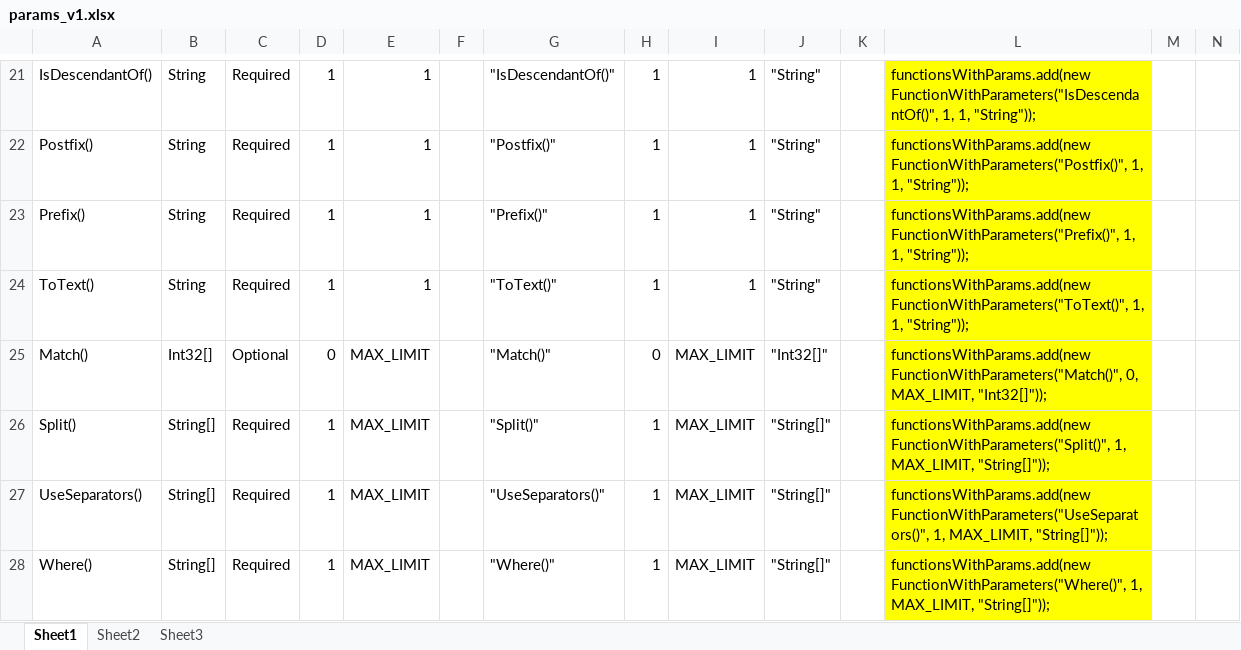
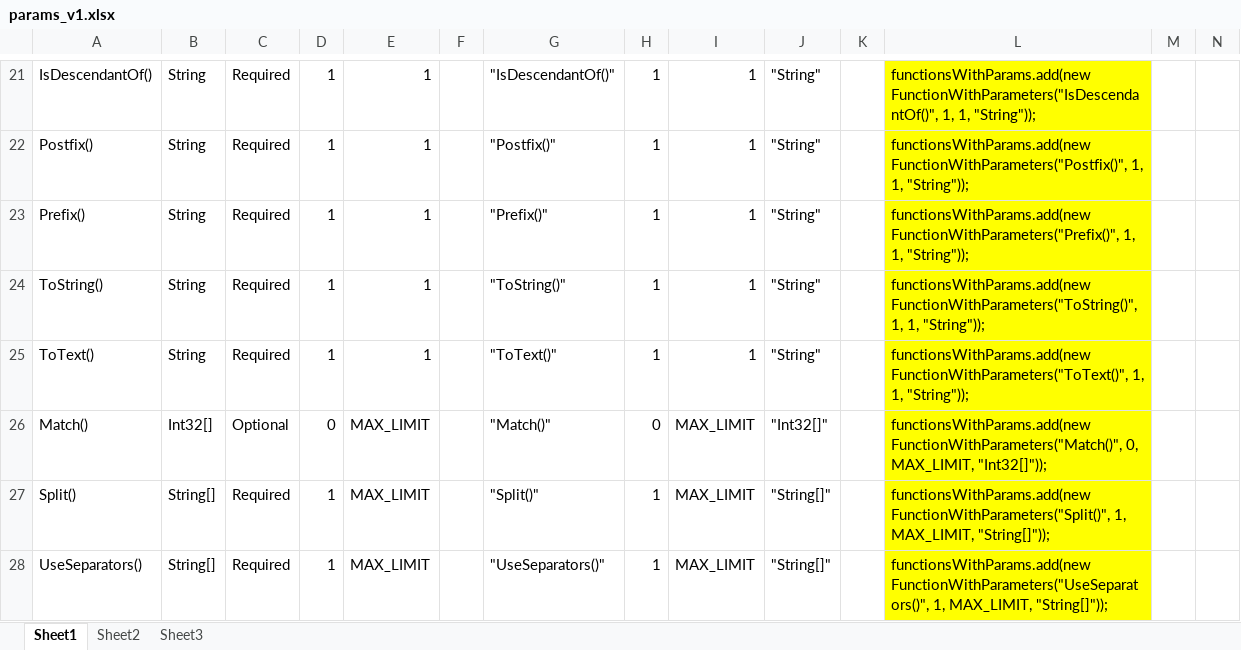
Before and after one commit to reheda/Tpad, an Excel workbook: params_v1.xlsx, sheet Sheet1, drawn as a sheet; only a part is shown, gaps mark what is left out; the shorter side is filled out with more unchanged rows; values as stored, in another font and other column widths than the file's, no borders; the diff names each change by its address in the sheet, - before the commit and + after, or states it on an @@ line.

```diff
--- a/params_v1.xlsx (sheet Sheet1)
+++ b/params_v1.xlsx (sheet Sheet1)
+row 24: ToString() | String | Required | 1 | 1 |  | "ToString()" | 1 | 1 | "String" |  | functionsWithParams.add(new FunctionWithParameters("ToString()", 1, 1, "String"));
```
Also changed, not shown: membersOf_v2.xlsx, 7 other files.
